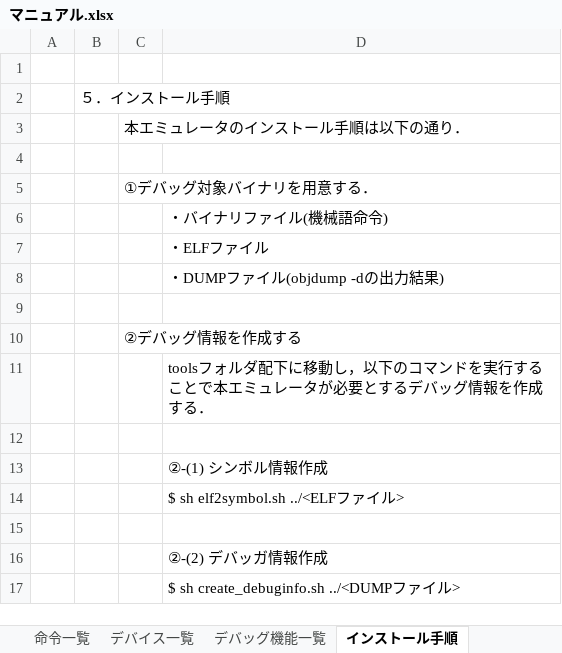
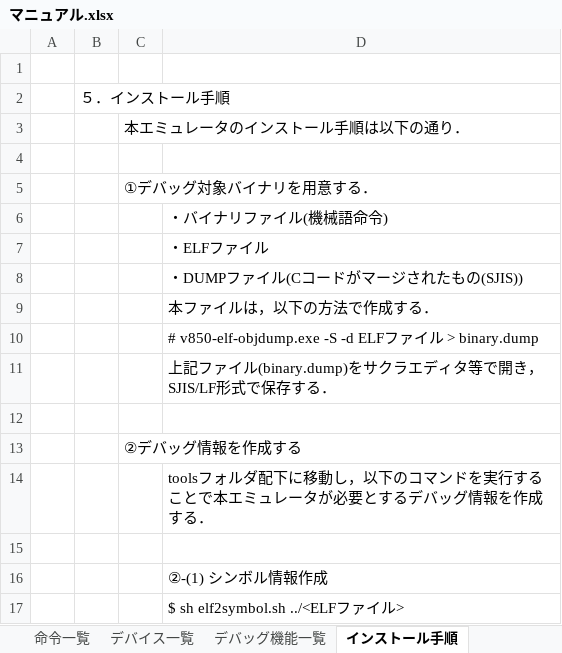
Before and after one commit to y-philly/V850ES-FK3-EmuEnv, an Excel workbook: マニュアル.xlsx, sheet インストール手順, drawn as a sheet; only a part is shown; the shorter side is filled out with more unchanged rows; values as stored, in another font and other column widths than the file's, no borders; the diff names each change by its address in the sheet, - before the commit and + after, or states it on an @@ line.

Commit message:
・クロック時間表示機能を追加した(デバッグ機能一覧) ・関数復帰コマンドを追加した(デバッグ機能一覧) ・GUIでのアセンブラ命令表示形式を変更した(インストール手順) 　※命令コードベースから関数コード＆アセンブラ命令表記に変更 　※そのため，インストール手順としてDUMPファイルの作成方法を若干変更した．

```diff
--- a/マニュアル.xlsx (sheet インストール手順)
+++ b/マニュアル.xlsx (sheet インストール手順)
-D8: ・DUMPファイル(objdump -dの出力結果)
+D8: ・DUMPファイル(Cコードがマージされたもの(SJIS))
+row 9:  |  |  | 本ファイルは，以下の方法で作成する．
+row 10:  |  |  | # v850-elf-objdump.exe -S -d ELFファイル > binary.dump
+row 11:  |  |  | 上記ファイル(binary.dump)をサクラエディタ等で開き，SJIS/LF形式で保存する．
```
Also changed, not shown: sheet デバッグ機能一覧, sheet タイトル.
